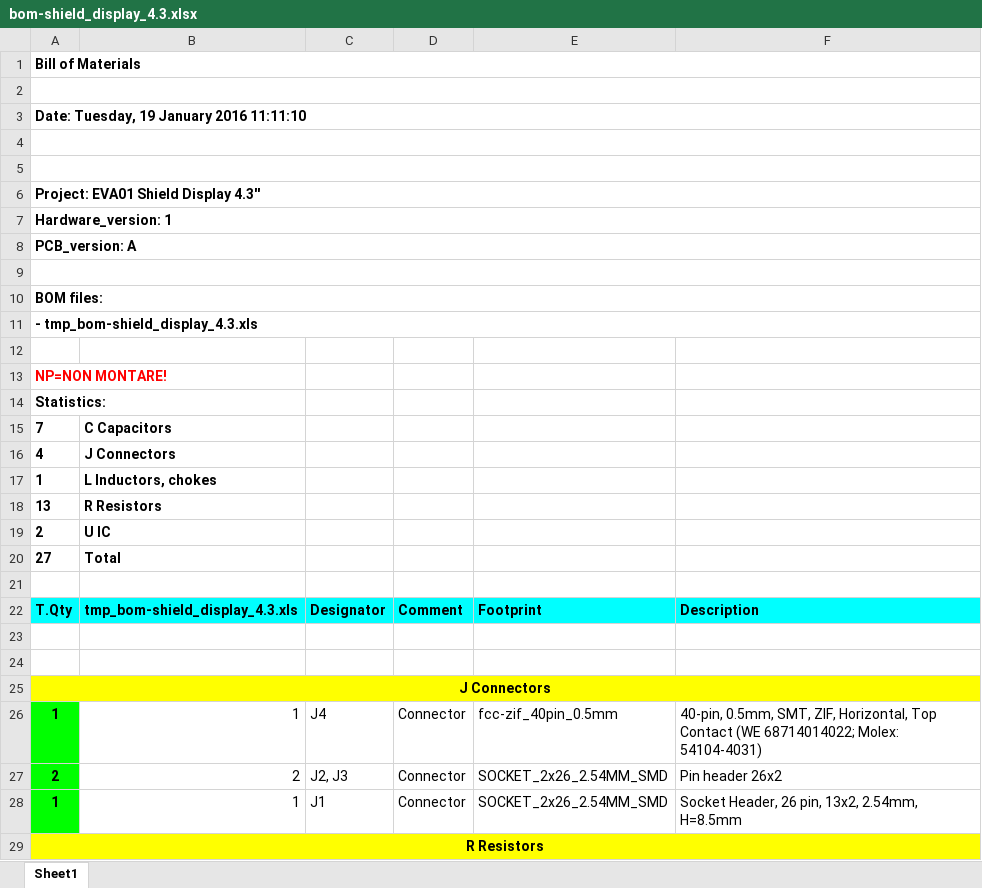
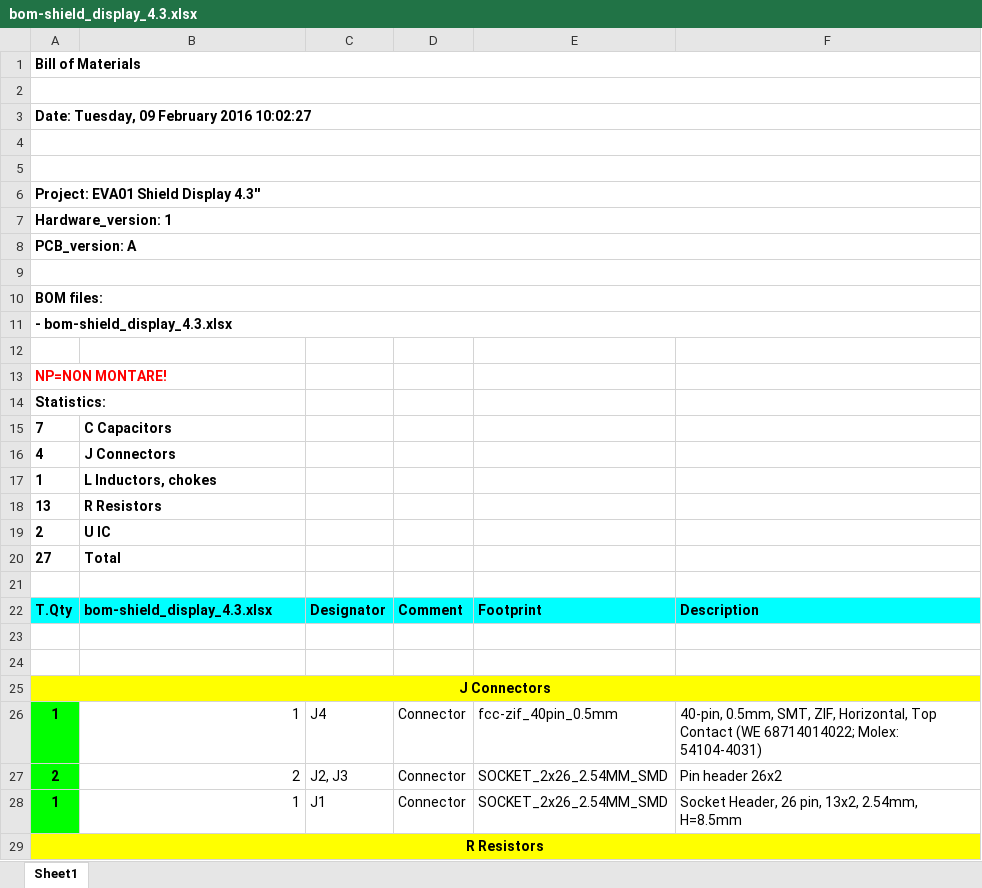
Before and after one commit to DevelBoard/eva, an Excel workbook: Assembly/shield_display_4.3/bom-shield_display_4.3.xlsx, sheet Sheet1, drawn as a sheet; only a part is shown; values as stored, in another font and other column widths than the file's, no borders; the diff names each change by its address in the sheet, - before the commit and + after, or states it on an @@ line.

```diff
--- a/Assembly/shield_display_4.3/bom-shield_display_4.3.xlsx (sheet Sheet1)
+++ b/Assembly/shield_display_4.3/bom-shield_display_4.3.xlsx (sheet Sheet1)
-A3: Date: Tuesday, 19 January 2016 11:11:10
+A3: Date: Tuesday, 09 February 2016 10:02:27
-A11: - tmp_bom-shield_display_4.3.xls
+A11: - bom-shield_display_4.3.xlsx
-B22: tmp_bom-shield_display_4.3.xls
+B22: bom-shield_display_4.3.xlsx
```
Also changed, not shown: 18 other files.
